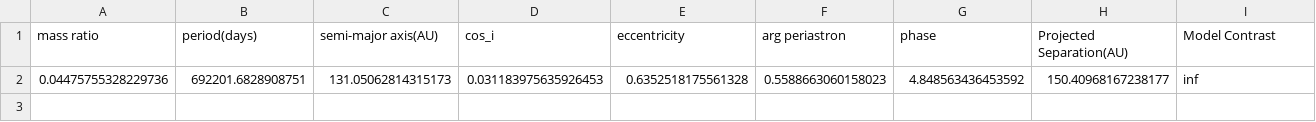
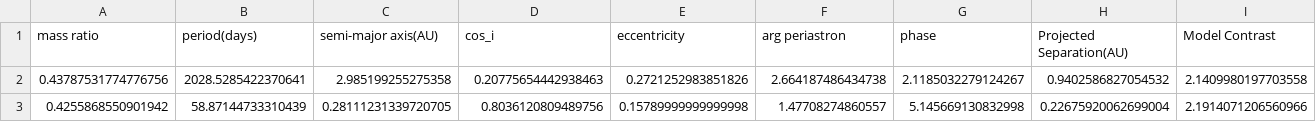
Before and after one commit to stephtdouglas/MOLUSC, a CSV file: outputs/tables/JS355_kept.csv, drawn as a sheet; removed rows and columns are numbered as before the commit, all else as after; the diff names each change by its address in the sheet, - before the commit and + after, or states it on an @@ line.

```diff
--- a/outputs/tables/JS355_kept.csv
+++ b/outputs/tables/JS355_kept.csv
-row 2: 0.04475755328229736 | 692201.6828908751 | 131.05062814315173 | 0.031183975635926453 | 0.6352518175561328 | 0.5588663060158023 | 4.848563436453592 | 150.40968167238177 | inf
+row 2: 0.43787531774776756 | 2028.5285422370641 | 2.985199255275358 | 0.20775654442938463 | 0.2721252983851826 | 2.664187486434738 | 2.1185032279124267 | 0.9402586827054532 | 2.1409980197703558
+row 3: 0.4255868550901942 | 58.87144733310439 | 0.28111231339720705 | 0.8036120809489756 | 0.15789999999999998 | 1.47708274860557 | 5.145669130832998 | 0.22675920062699004 | 2.1914071206560966
```
Also changed, not shown: outputs/tables/JS355_all.csv.
